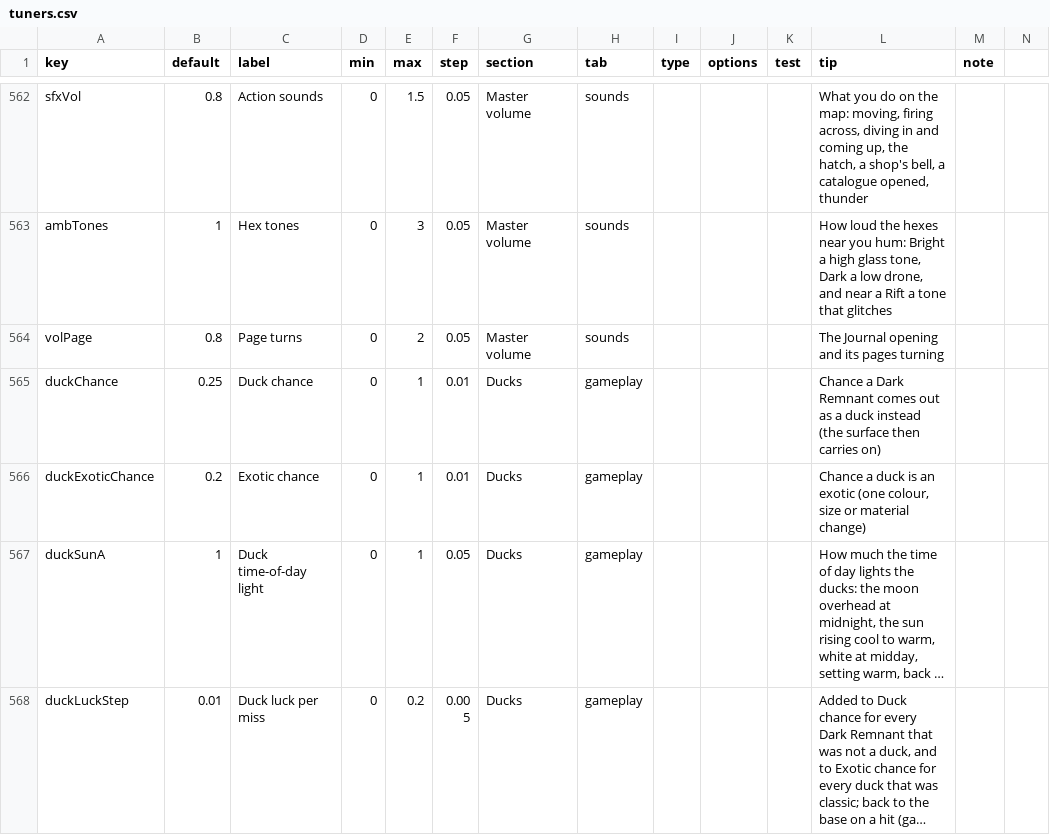
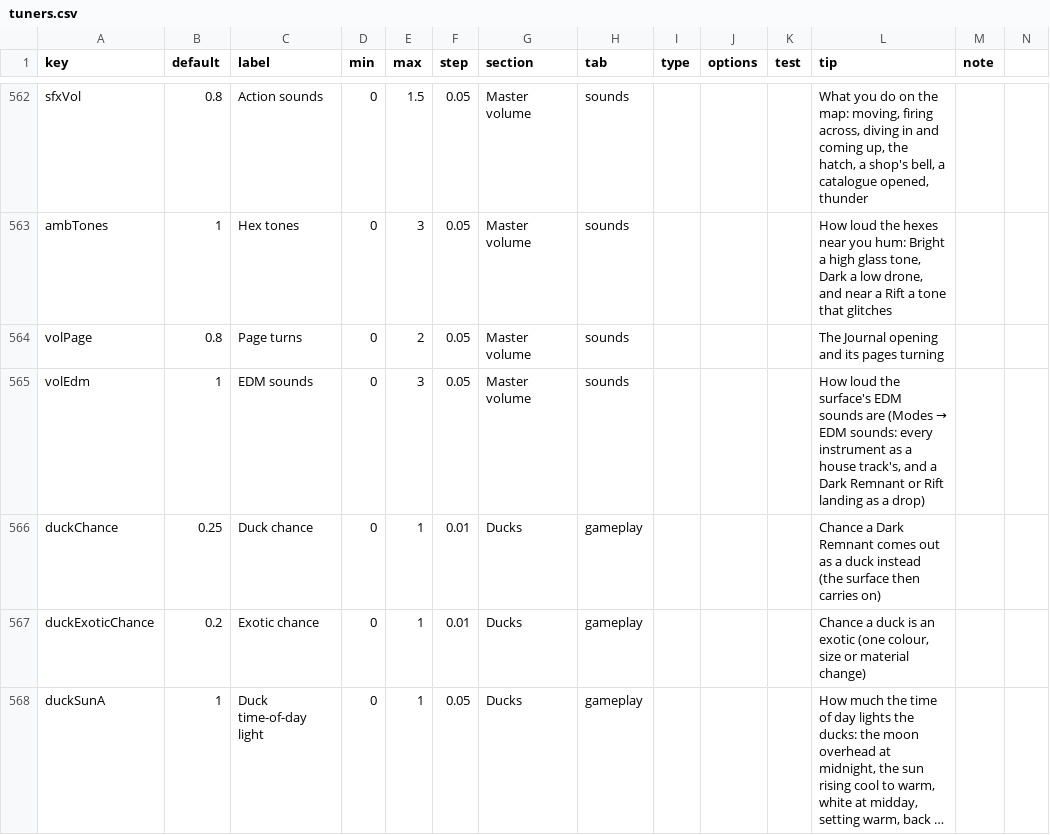
Before and after one commit to jamesmhoag/infinitelight, a CSV file: content/tuners.csv, drawn as a sheet; only a part is shown, gaps mark what is left out; the shorter side is filled out with more unchanged rows; long unchanged cells end in ….

```diff
--- a/content/tuners.csv
+++ b/content/tuners.csv
@@ -566,2 +566,3 @@ ambTones,1,Hex tones,0,3,0.05,Master volume,sounds,,,,"How loud the hexes near y
 volPage,0.8,Page turns,0,2,0.05,Master volume,sounds,,,,"The Journal opening and its pages turning",
+volEdm,1,EDM sounds,0,3,0.05,Master volume,sounds,,,,"How loud the surface's EDM sounds are (Modes → EDM sounds: every instrument as a house track's, and a Dark Remnant or Rift landing as a drop)",
 duckChance,0.25,Duck chance,0,1,0.01,Ducks,gameplay,,,,Chance a Dark Remnant comes out as a duck instead (the surface then carries on),
```
Also changed, not shown: content/strings.csv, 2 other files.
